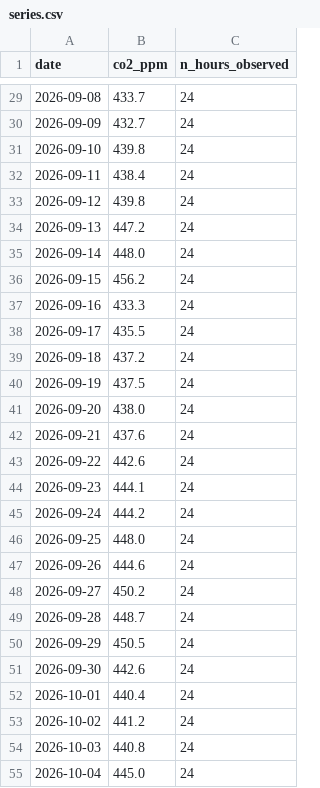
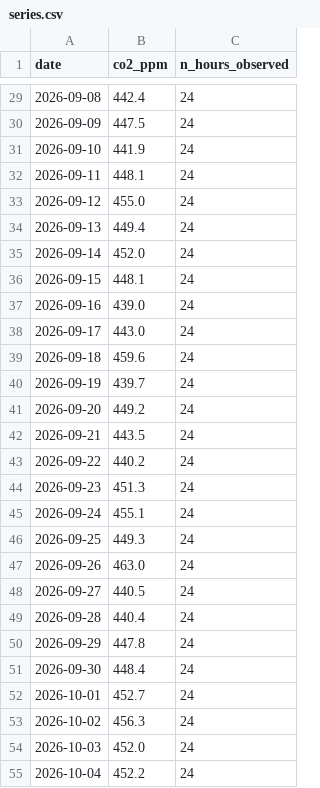
Before and after one commit to Lodesthard/td-time-series, a CSV file: data/series.csv, drawn as a sheet; only a part is shown, gaps mark what is left out; the diff covers the shown part only.

```diff
--- a/data/series.csv
+++ b/data/series.csv
@@ -29,27 +29,27 @@ date,co2_ppm,n_hours_observed
-2026-09-08,433.7,24
-2026-09-09,432.7,24
-2026-09-10,439.8,24
-2026-09-11,438.4,24
-2026-09-12,439.8,24
-2026-09-13,447.2,24
-2026-09-14,448.0,24
-2026-09-15,456.2,24
-2026-09-16,433.3,24
-2026-09-17,435.5,24
-2026-09-18,437.2,24
-2026-09-19,437.5,24
-2026-09-20,438.0,24
-2026-09-21,437.6,24
-2026-09-22,442.6,24
-2026-09-23,444.1,24
-2026-09-24,444.2,24
-2026-09-25,448.0,24
-2026-09-26,444.6,24
-2026-09-27,450.2,24
-2026-09-28,448.7,24
-2026-09-29,450.5,24
-2026-09-30,442.6,24
-2026-10-01,440.4,24
-2026-10-02,441.2,24
-2026-10-03,440.8,24
-2026-10-04,445.0,24
+2026-09-08,442.4,24
+2026-09-09,447.5,24
+2026-09-10,441.9,24
+2026-09-11,448.1,24
+2026-09-12,455.0,24
+2026-09-13,449.4,24
+2026-09-14,452.0,24
+2026-09-15,448.1,24
+2026-09-16,439.0,24
+2026-09-17,443.0,24
+2026-09-18,459.6,24
+2026-09-19,439.7,24
+2026-09-20,449.2,24
+2026-09-21,443.5,24
+2026-09-22,440.2,24
+2026-09-23,451.3,24
+2026-09-24,455.1,24
+2026-09-25,449.3,24
+2026-09-26,463.0,24
+2026-09-27,440.5,24
+2026-09-28,440.4,24
+2026-09-29,447.8,24
+2026-09-30,448.4,24
+2026-10-01,452.7,24
+2026-10-02,456.3,24
+2026-10-03,452.0,24
+2026-10-04,452.2,24
```
Also changed, not shown: 63 edited cells elsewhere in this file, 1 other file.
